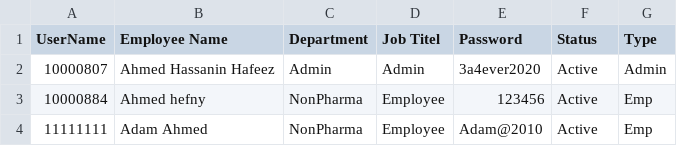
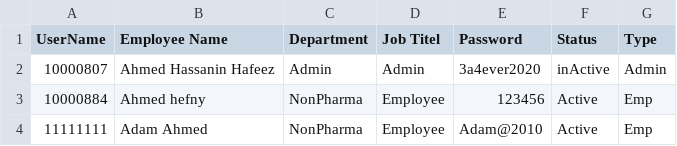
Before and after one commit to sysorapro/warehouse-scanner-Data, a CSV file: users.csv, drawn as a sheet.

Commit message:
Update users.csv

```diff
--- a/users.csv
+++ b/users.csv
@@ -1,3 +1,3 @@
 UserName,Employee Name,Department,Job Titel,Password,Status,Type
-10000807,Ahmed Hassanin Hafeez,Admin,Admin,3a4ever2020,Active,Admin
+10000807,Ahmed Hassanin Hafeez,Admin,Admin,3a4ever2020,inActive,Admin
 10000884,Ahmed hefny,NonPharma,Employee,123456,Active,Emp
```
